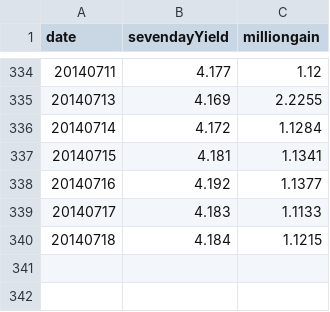
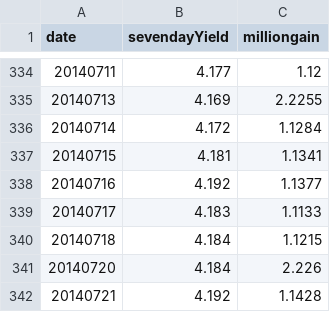
Before and after one commit to liangxu/blog, a TSV file: playground/data/yuebao.tsv, drawn as a sheet; only a part is shown, gaps mark what is left out; the diff names each change by its address in the sheet, - before the commit and + after, or states it on an @@ line.

Commit message:
update yuebao.tsv

```diff
--- a/playground/data/yuebao.tsv
+++ b/playground/data/yuebao.tsv
+row 341: 20140720 | 4.184 | 2.226
+row 342: 20140721 | 4.192 | 1.1428
```
